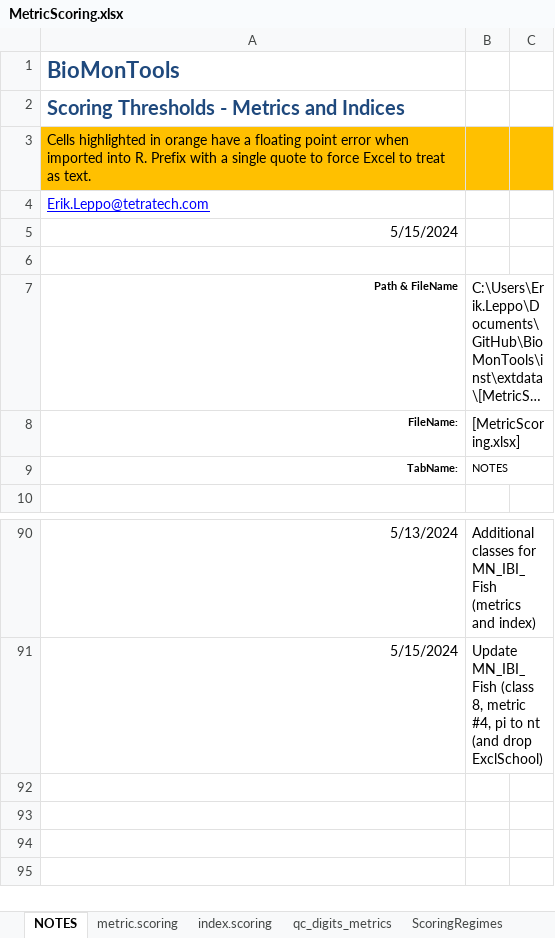
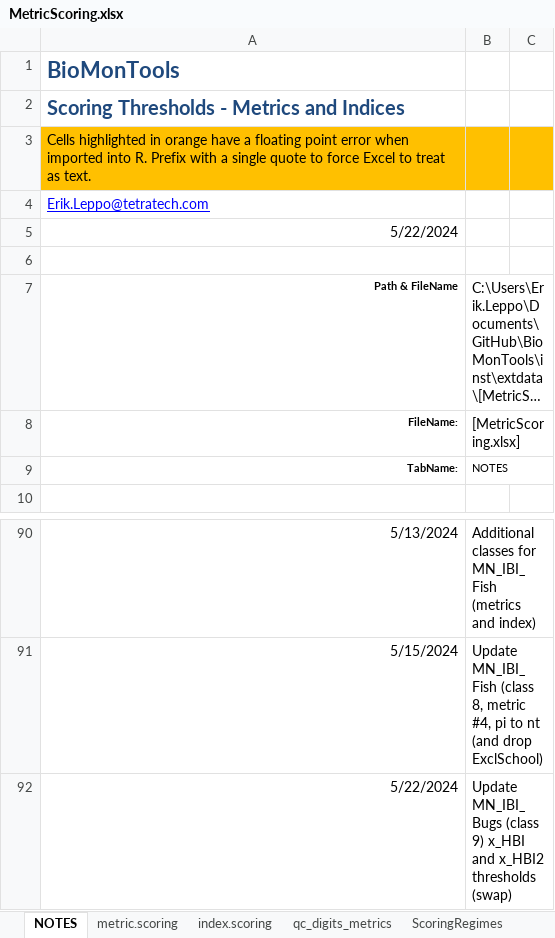
Before and after one commit to leppott/BioMonTools, an Excel workbook: inst/extdata/MetricScoring.xlsx, sheet NOTES, drawn as a sheet; only a part is shown, gaps mark what is left out; long unchanged cells end in …; values as stored, in another font and other column widths than the file's, no borders; table styles not drawn; the diff names each change by its address in the sheet, - before the commit and + after, or states it on an @@ line.

```diff
--- a/inst/extdata/MetricScoring.xlsx (sheet NOTES)
+++ b/inst/extdata/MetricScoring.xlsx (sheet NOTES)
-A5: 5/15/2024
+A5: 5/22/2024
+row 92: 5/22/2024 | Update MN_IBI_Bugs (class 9) x_HBI and x_HBI2 thresholds (swap)
```
Also changed, not shown: sheet metric.scoring, 5 other files.
